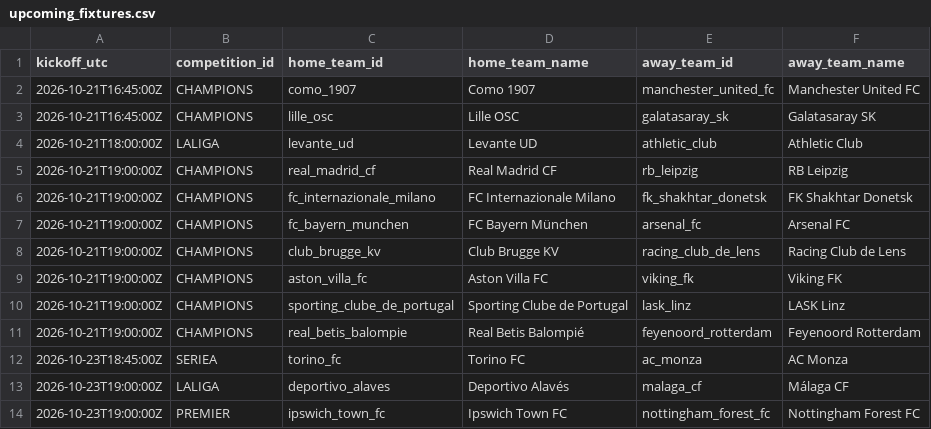
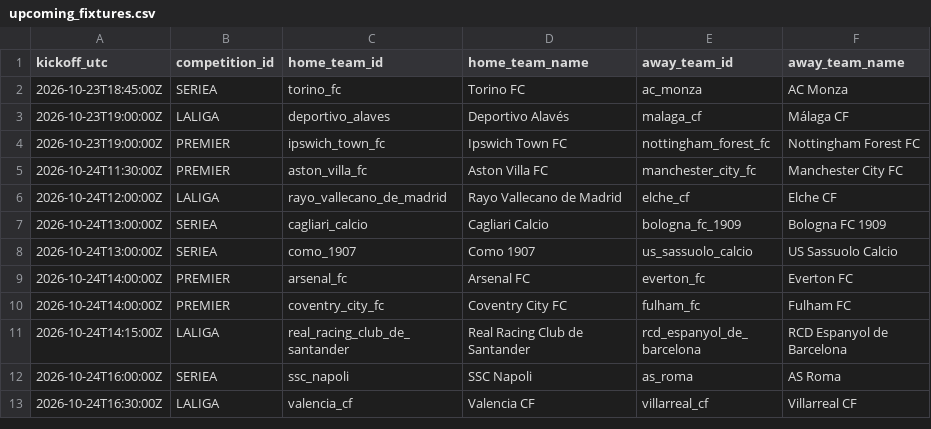
Before and after one commit to alesinho777/botinho777, a CSV file: data/raw/upcoming_fixtures.csv, drawn as a sheet; only a part is shown; the shorter side is filled out with more unchanged rows.

```diff
--- a/data/raw/upcoming_fixtures.csv
+++ b/data/raw/upcoming_fixtures.csv
@@ -1,12 +1,2 @@
 kickoff_utc,competition_id,home_team_id,home_team_name,away_team_id,away_team_name
-2026-10-21T16:45:00Z,CHAMPIONS,como_1907,Como 1907,manchester_united_fc,Manchester United FC
-2026-10-21T16:45:00Z,CHAMPIONS,lille_osc,Lille OSC,galatasaray_sk,Galatasaray SK
-2026-10-21T18:00:00Z,LALIGA,levante_ud,Levante UD,athletic_club,Athletic Club
-2026-10-21T19:00:00Z,CHAMPIONS,real_madrid_cf,Real Madrid CF,rb_leipzig,RB Leipzig
-2026-10-21T19:00:00Z,CHAMPIONS,fc_internazionale_milano,FC Internazionale Milano,fk_shakhtar_donetsk,FK Shakhtar Donetsk
-2026-10-21T19:00:00Z,CHAMPIONS,fc_bayern_munchen,FC Bayern München,arsenal_fc,Arsenal FC
-2026-10-21T19:00:00Z,CHAMPIONS,club_brugge_kv,Club Brugge KV,racing_club_de_lens,Racing Club de Lens
-2026-10-21T19:00:00Z,CHAMPIONS,aston_villa_fc,Aston Villa FC,viking_fk,Viking FK
-2026-10-21T19:00:00Z,CHAMPIONS,sporting_clube_de_portugal,Sporting Clube de Portugal,lask_linz,LASK Linz
-2026-10-21T19:00:00Z,CHAMPIONS,real_betis_balompie,Real Betis Balompié,feyenoord_rotterdam,Feyenoord Rotterdam
 2026-10-23T18:45:00Z,SERIEA,torino_fc,Torino FC,ac_monza,AC Monza
```
Also changed, not shown: data/raw/real_matches.csv.
